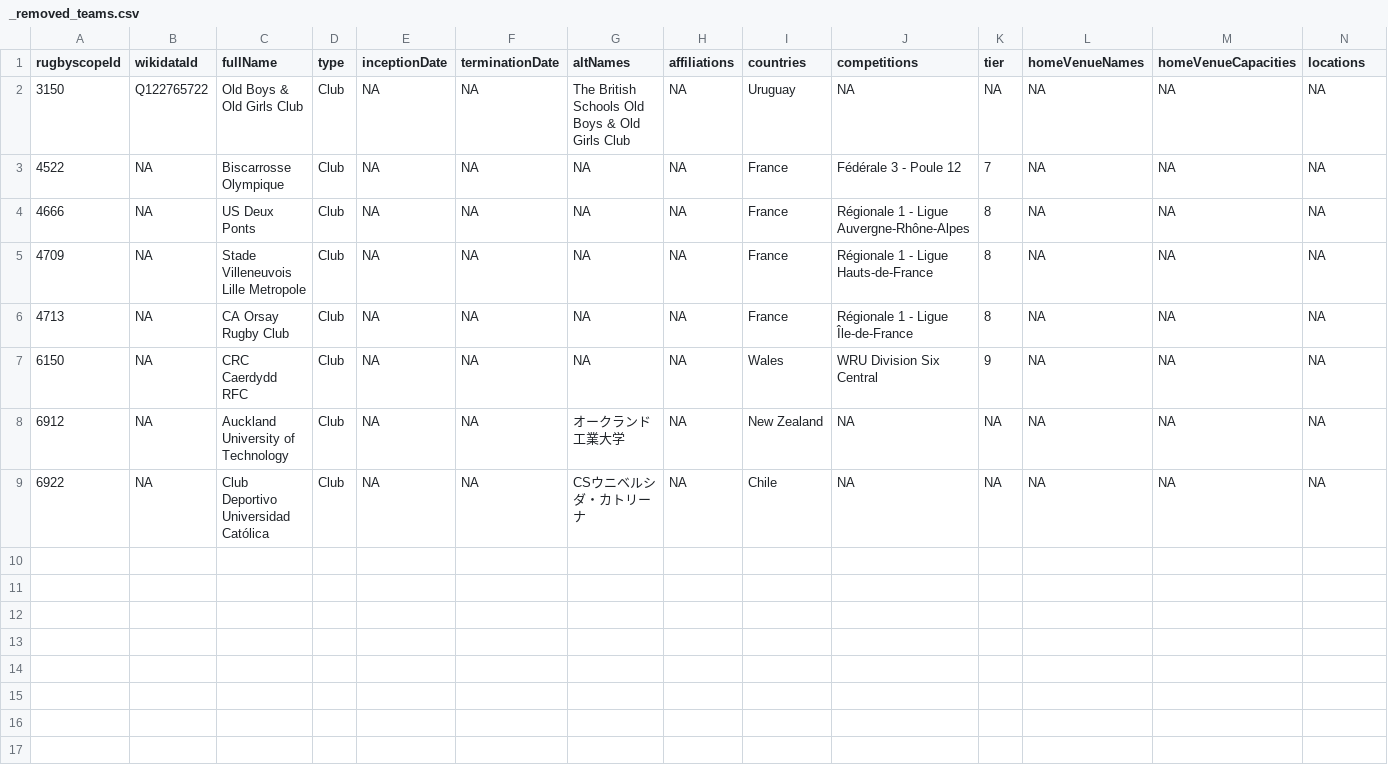
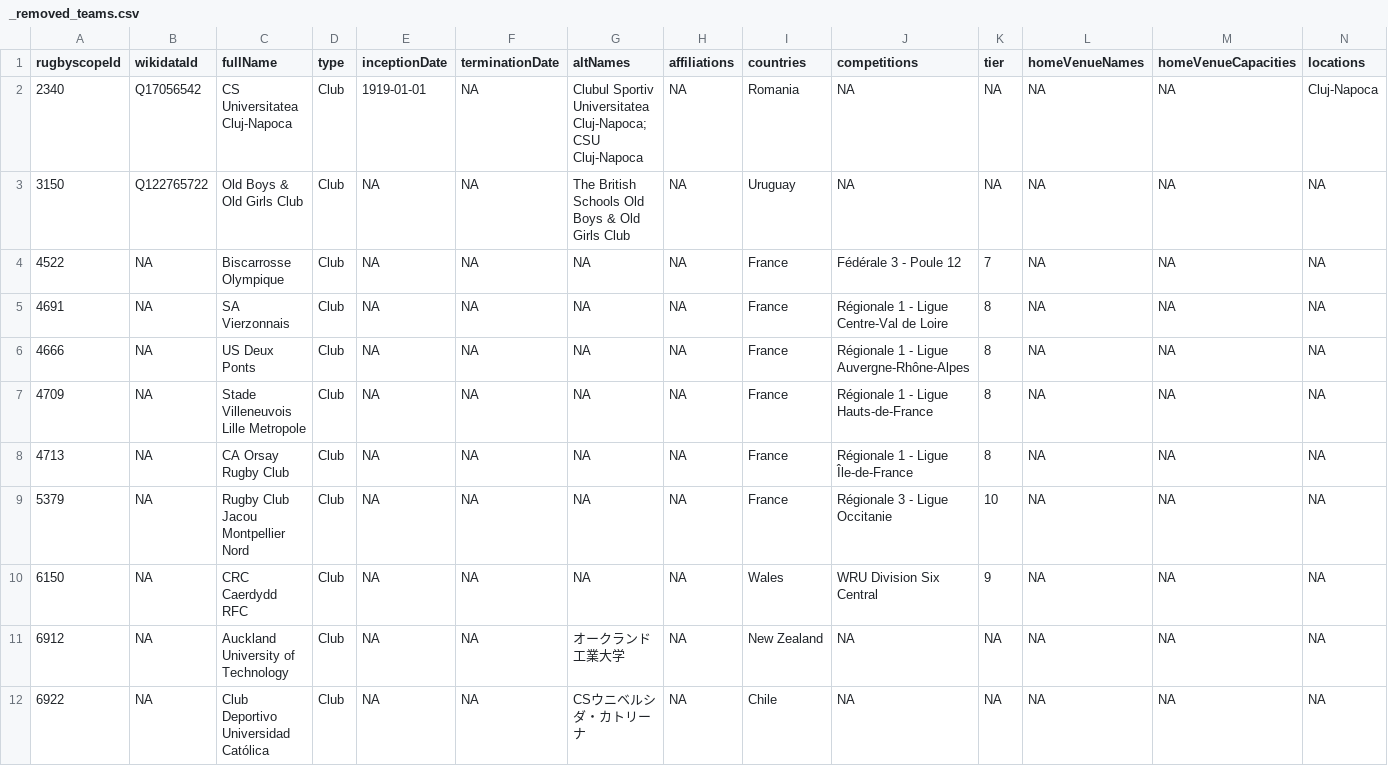
Before and after one commit to CompNet/RugbyScope, a CSV file: data/fusion/_removed_teams.csv, drawn as a sheet; only a part is shown; rows hold the shown columns only; the diff names each change by its address in the sheet, - before the commit and + after, or states it on an @@ line.

```diff
--- a/data/fusion/_removed_teams.csv
+++ b/data/fusion/_removed_teams.csv
+row 2: 2340 | Q17056542 | CS Universitatea Cluj-Napoca | Club | 1919-01-01 | NA | Clubul Sportiv Universitatea Cluj-Napoca; CSU Cluj-Napoca | NA | Romania | NA | NA | NA | NA | Cluj-Napoca
+row 5: 4691 | NA | SA Vierzonnais | Club | NA | NA | NA | NA | France | Régionale 1 - Ligue Centre-Val de Loire | 8 | NA | NA | NA
+row 9: 5379 | NA | Rugby Club Jacou Montpellier Nord | Club | NA | NA | NA | NA | France | Régionale 3 - Ligue Occitanie | 10 | NA | NA | NA
```
Also changed, not shown: data/references/rugby_league_teams.csv, data/wikipedia/french/duplicate_urls.csv, 11 other files.
